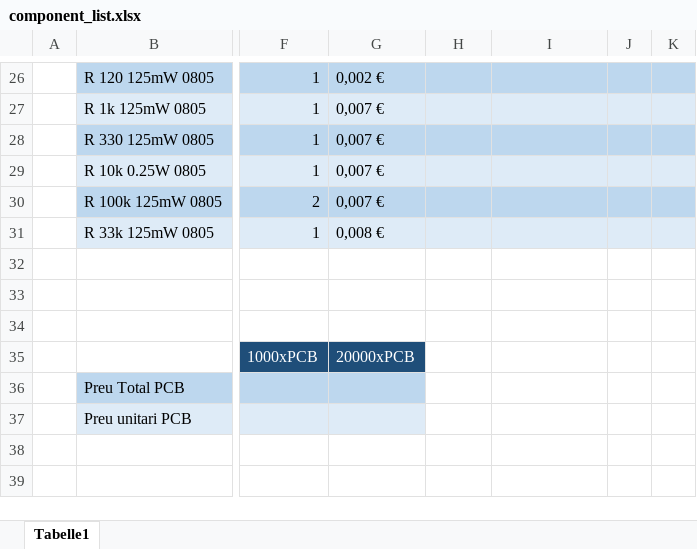
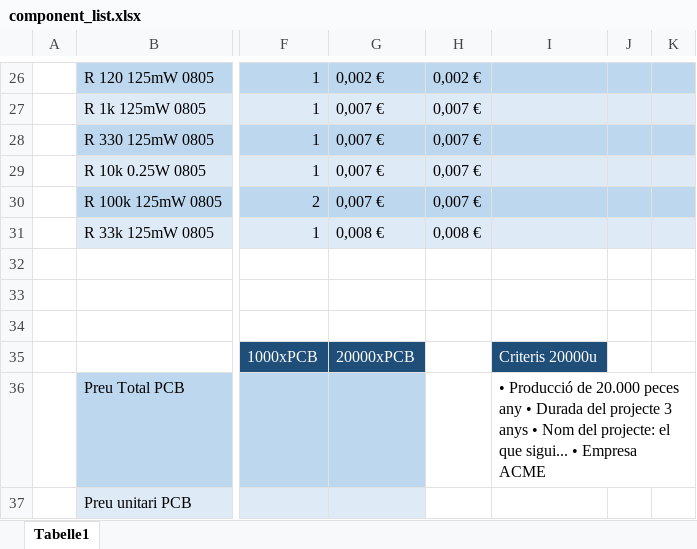
Before and after one commit to adriabrucortes/DIJOUS_4_PORTES, an Excel workbook: DOC/component_list.xlsx, sheet Tabelle1, drawn as a sheet; only a part is shown, gaps mark what is left out; values as stored, in another font and other column widths than the file's, no borders; the diff covers the shown part only; the diff names each change by its address in the sheet, - before the commit and + after, or states it on an @@ line.

```diff
--- a/DOC/component_list.xlsx (sheet Tabelle1)
+++ b/DOC/component_list.xlsx (sheet Tabelle1)
-H26: (empty)
+H26: 0,002 €
-H27:H30: (empty)
+H27:H30: 0,007 €
-H31: (empty)
+H31: 0,008 €
-I35: (empty)
+I35: Criteris 20000u
-I35 fill: none
+I35 fill: #1F4E79
-I36: (empty)
+I36: • Producció de 20.000 peces any • Durada del projecte 3 anys • Nom del projecte: el que sigui... • Empresa ACME
```
Also changed, not shown: 29 edited cells and cell formats elsewhere in this sheet.
